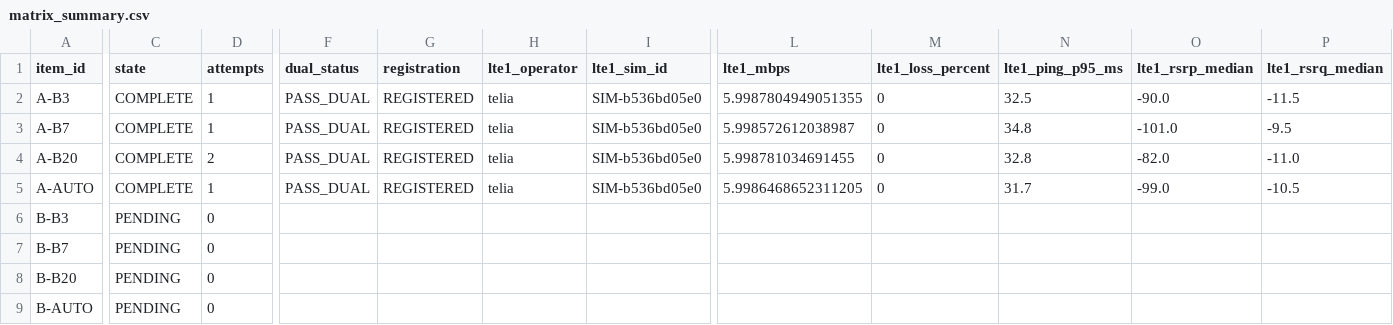
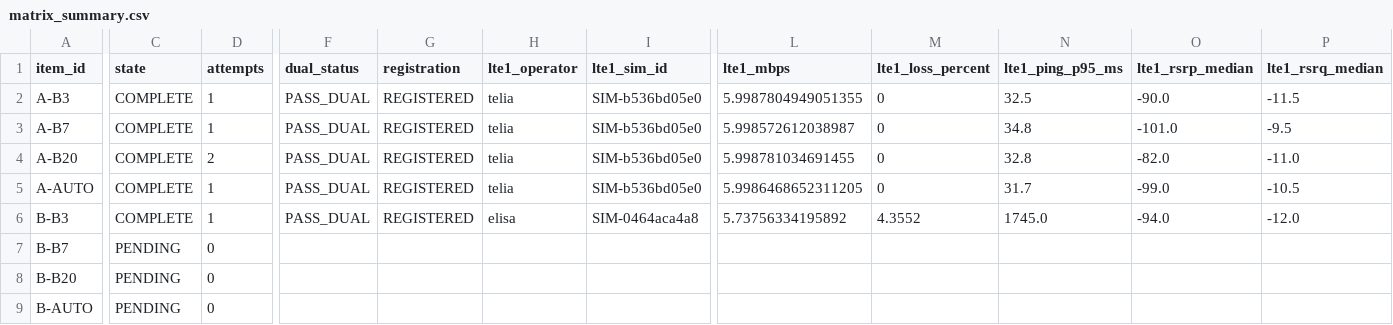
Before and after one commit to madisvorklaev/ltap-lte-testbench, a CSV file: results-public/lte7-elisa-telia-crossover/matrix_summary.csv, drawn as a sheet; only a part is shown, gaps mark what is left out; the diff covers the shown part only; the diff names each change by its address in the sheet, - before the commit and + after, or states it on an @@ line.

Commit message:
lte7 crossover: complete B-B3

```diff
--- a/results-public/lte7-elisa-telia-crossover/matrix_summary.csv
+++ b/results-public/lte7-elisa-telia-crossover/matrix_summary.csv
-C6 (state): PENDING
+C6 (state): COMPLETE
-D6 (attempts): 0
+D6 (attempts): 1
-F6 (dual_status): (empty)
+F6 (dual_status): PASS_DUAL
-G6 (registration): (empty)
+G6 (registration): REGISTERED
-H6 (lte1_operator): (empty)
+H6 (lte1_operator): elisa
-I6 (lte1_sim_id): (empty)
+I6 (lte1_sim_id): SIM-0464aca4a8
-L6 (lte1_mbps): (empty)
+L6 (lte1_mbps): 5.73756334195892
-M6 (lte1_loss_percent): (empty)
+M6 (lte1_loss_percent): 4.3552
-N6 (lte1_ping_p95_ms): (empty)
+N6 (lte1_ping_p95_ms): 1745.0
-O6 (lte1_rsrp_median): (empty)
+O6 (lte1_rsrp_median): -94.0
-P6 (lte1_rsrq_median): (empty)
+P6 (lte1_rsrq_median): -12.0
```
Also changed, not shown: 9 edited cells elsewhere in this file, 15 other files.
